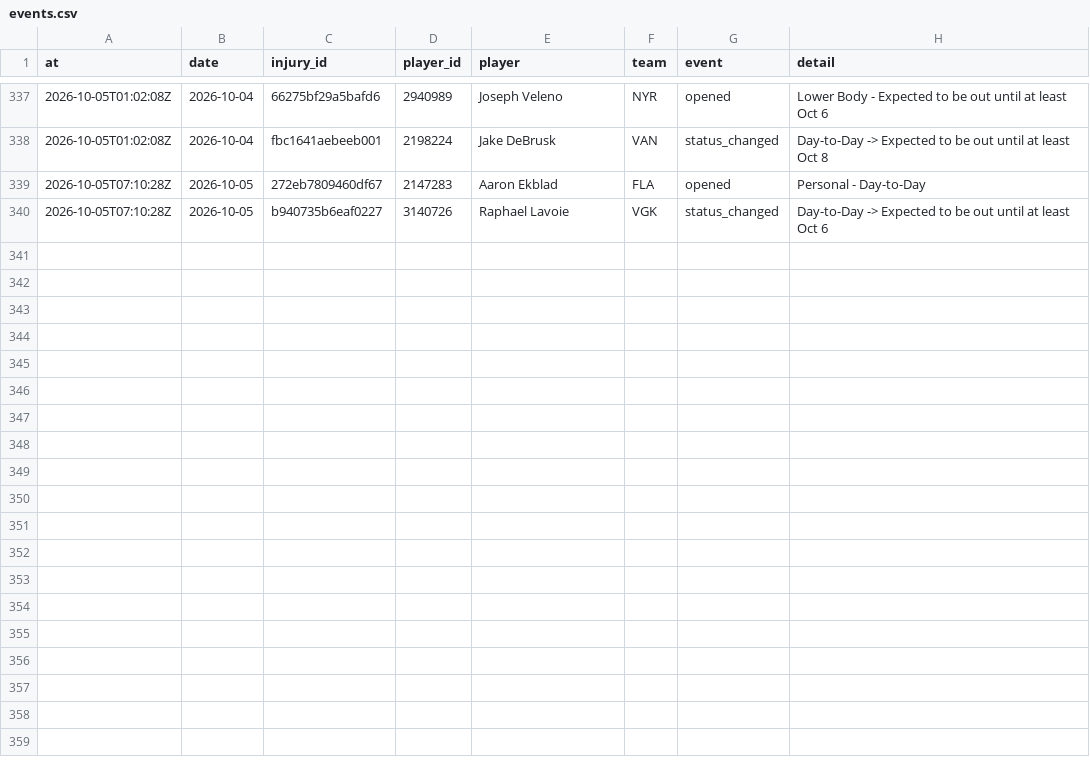
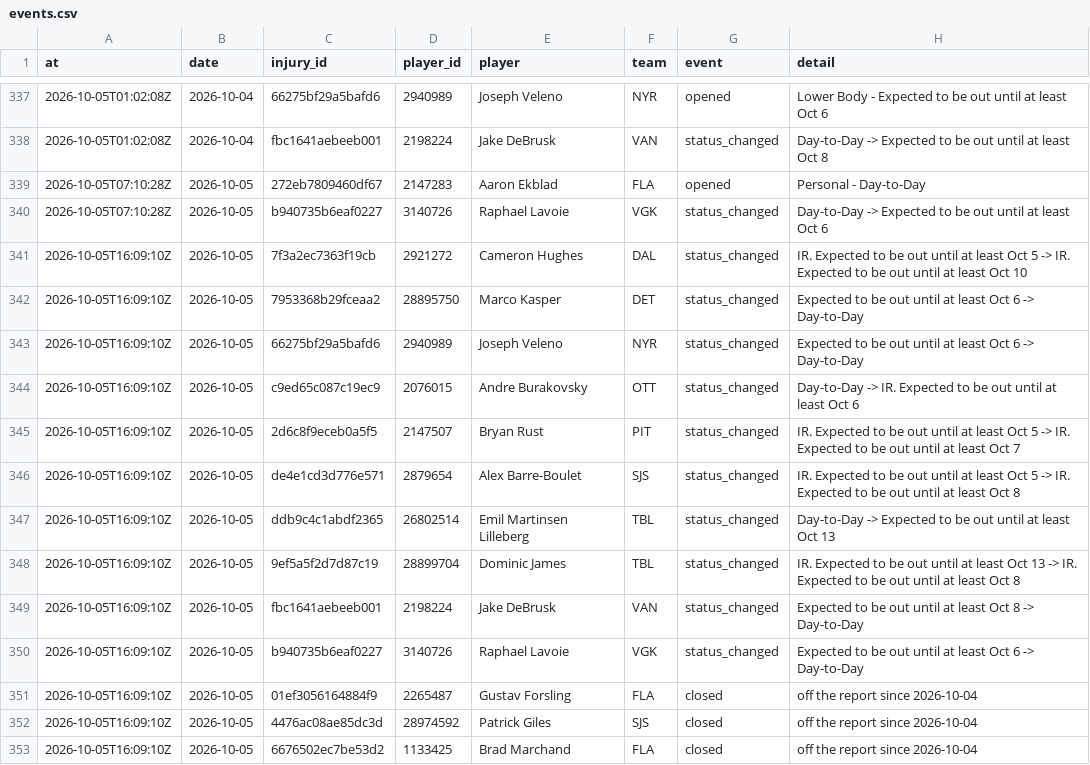
Before and after one commit to ajpayzant/NHL-Injury-Tool, a CSV file: data/events.csv, drawn as a sheet; only a part is shown, gaps mark what is left out.

```diff
--- a/data/events.csv
+++ b/data/events.csv
@@ -340 +340,14 @@ at,date,injury_id,player_id,player,team,event,detail
 2026-10-05T07:10:28Z,2026-10-05,b940735b6eaf0227,3140726,Raphael Lavoie,VGK,status_changed,Day-to-Day -> Expected to be out until at least Oct 6
+2026-10-05T16:09:10Z,2026-10-05,7f3a2ec7363f19cb,2921272,Cameron Hughes,DAL,status_changed,IR. Expected to be out until at least Oct 5 -> IR. Expected to be out until at least Oct 10
+2026-10-05T16:09:10Z,2026-10-05,7953368b29fceaa2,28895750,Marco Kasper,DET,status_changed,Expected to be out until at least Oct 6 -> Day-to-Day
+2026-10-05T16:09:10Z,2026-10-05,66275bf29a5bafd6,2940989,Joseph Veleno,NYR,status_changed,Expected to be out until at least Oct 6 -> Day-to-Day
+2026-10-05T16:09:10Z,2026-10-05,c9ed65c087c19ec9,2076015,Andre Burakovsky,OTT,status_changed,Day-to-Day -> IR. Expected to be out until at least Oct 6
+2026-10-05T16:09:10Z,2026-10-05,2d6c8f9eceb0a5f5,2147507,Bryan Rust,PIT,status_changed,IR. Expected to be out until at least Oct 5 -> IR. Expected to be out until at least Oct 7
+2026-10-05T16:09:10Z,2026-10-05,de4e1cd3d776e571,2879654,Alex Barre-Boulet,SJS,status_changed,IR. Expected to be out until at least Oct 5 -> IR. Expected to be out until at least Oct 8
+2026-10-05T16:09:10Z,2026-10-05,ddb9c4c1abdf2365,26802514,Emil Martinsen Lilleberg,TBL,status_changed,Day-to-Day -> Expected to be out until at least Oct 13
+2026-10-05T16:09:10Z,2026-10-05,9ef5a5f2d7d87c19,28899704,Dominic James,TBL,status_changed,IR. Expected to be out until at least Oct 13 -> IR. Expected to be out until at least Oct 8
+2026-10-05T16:09:10Z,2026-10-05,fbc1641aebeeb001,2198224,Jake DeBrusk,VAN,status_changed,Expected to be out until at least Oct 8 -> Day-to-Day
+2026-10-05T16:09:10Z,2026-10-05,b940735b6eaf0227,3140726,Raphael Lavoie,VGK,status_changed,Expected to be out until at least Oct 6 -> Day-to-Day
+2026-10-05T16:09:10Z,2026-10-05,01ef3056164884f9,2265487,Gustav Forsling,FLA,closed,off the report since 2026-10-04
+2026-10-05T16:09:10Z,2026-10-05,4476ac08ae85dc3d,28974592,Patrick Giles,SJS,closed,off the report since 2026-10-04
+2026-10-05T16:09:10Z,2026-10-05,6676502ec7be53d2,1133425,Brad Marchand,FLA,closed,off the report since 2026-10-04
```
Also changed, not shown: data/injuries.csv, data/runs.csv, 2 other files.
